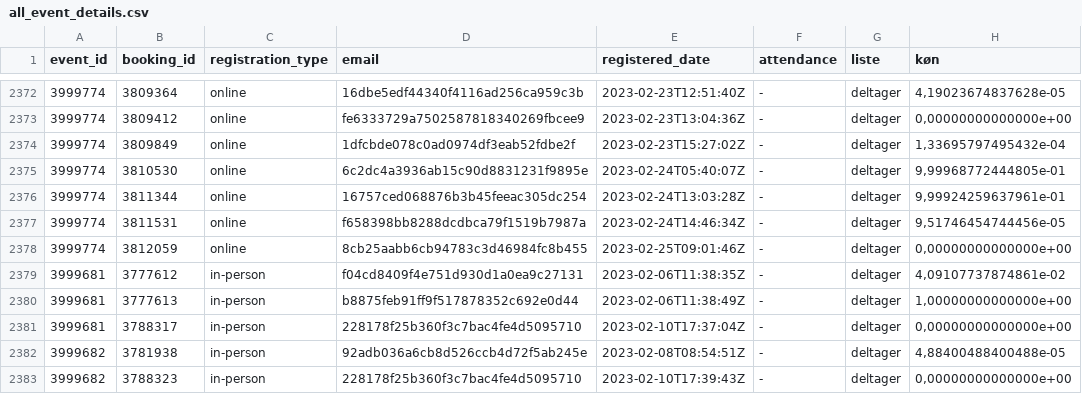
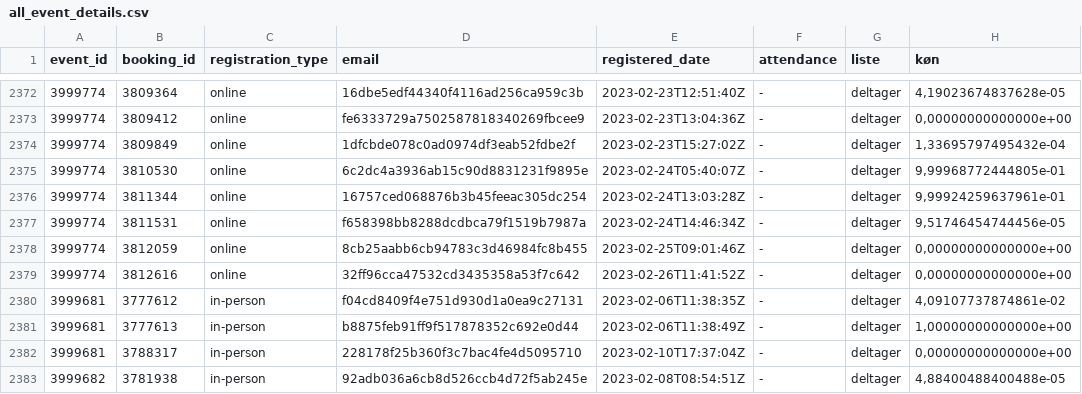
Before and after one commit to KUBDatalab/tal-og-data, a CSV file: data/event_data/all_event_details.csv, drawn as a sheet; only a part is shown, gaps mark what is left out; the shorter side is filled out with more unchanged rows; the diff names each change by its address in the sheet, - before the commit and + after, or states it on an @@ line.

```diff
--- a/data/event_data/all_event_details.csv
+++ b/data/event_data/all_event_details.csv
+row 2379: 3999774 | 3812616 | online | 32ff96cca47532cd3435358a53f7c642 | 2023-02-26T11:41:52Z | - | deltager | 0,00000000000000e+00
```
Also changed, not shown: data/event_data/aktuelt_events.csv, data/event_data/current_events_details.csv, 4 other files.
